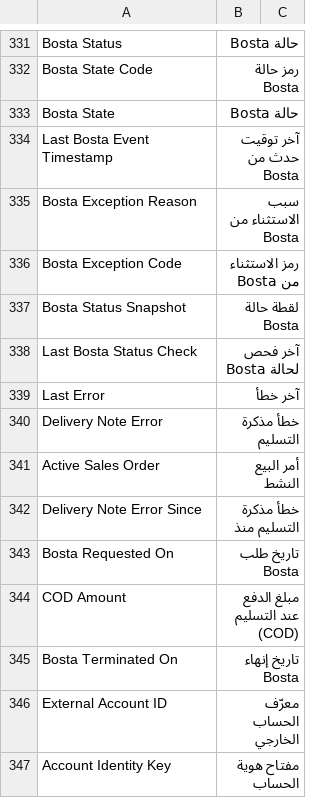
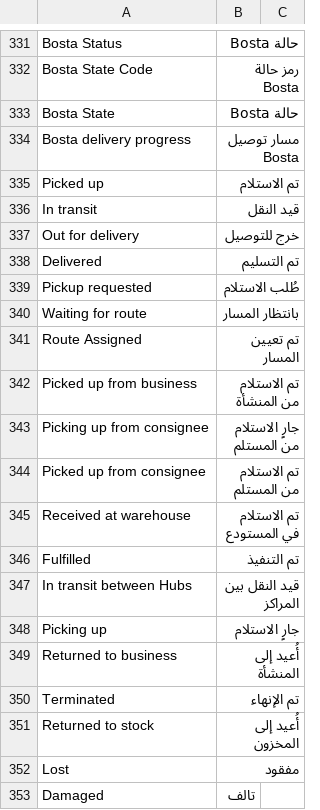
Before and after one commit to MohamedAmirr/tamwenat-el-zekrayat, a CSV file: apps/marketplace_integrations/marketplace_integrations/translations/ar.csv, drawn as a sheet; only a part is shown, gaps mark what is left out; the shorter side is filled out with more unchanged rows; the diff covers the shown part only.

Commit message:
feat: show Bosta carrier progress and attention

```diff
--- a/apps/marketplace_integrations/marketplace_integrations/translations/ar.csv
+++ b/apps/marketplace_integrations/marketplace_integrations/translations/ar.csv
@@ -333 +333,21 @@ Bosta State Code,رمز حالة Bosta
 Bosta State,حالة Bosta
+Bosta delivery progress,مسار توصيل Bosta
+Picked up,تم الاستلام
+In transit,قيد النقل
+Out for delivery,خرج للتوصيل
+Delivered,تم التسليم
+Pickup requested,طُلب الاستلام
+Waiting for route,بانتظار المسار
+Route Assigned,تم تعيين المسار
+Picked up from business,تم الاستلام من المنشأة
+Picking up from consignee,جارٍ الاستلام من المستلم
+Picked up from consignee,تم الاستلام من المستلم
+Received at warehouse,تم الاستلام في المستودع
+Fulfilled,تم التنفيذ
+In transit between Hubs,قيد النقل بين المراكز
+Picking up,جارٍ الاستلام
+Returned to business,أُعيد إلى المنشأة
+Terminated,تم الإنهاء
+Returned to stock,أُعيد إلى المخزون
+Lost,مفقود
+Damaged,تالف
```
Also changed, not shown: 17 added rows elsewhere in this file, 11 other files.
